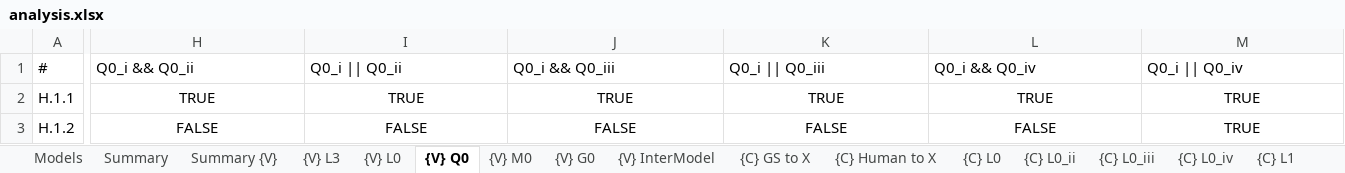
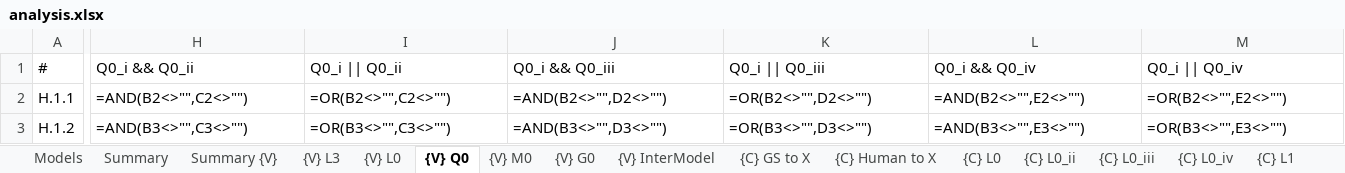
Before and after one commit to STRAST-UPM/ai_requirements_generation_rr, an Excel workbook: results/analysis/analysis.xlsx, sheet {V} Q0, drawn as a sheet; only a part is shown, gaps mark what is left out; values as stored, in another font and other column widths than the file's, no borders; formulas without a stored value are shown as written; conditional formats not drawn; the diff covers the shown part only; the diff names each change by its address in the sheet, - before the commit and + after, or states it on an @@ line.

```diff
--- a/results/analysis/analysis.xlsx (sheet {V} Q0)
+++ b/results/analysis/analysis.xlsx (sheet {V} Q0)
-H2: TRUE
+H2: =AND(B2<>"",C2<>"")
-H2:M3 alignment: center
+H2:M3 alignment: left
-I2: TRUE
+I2: =OR(B2<>"",C2<>"")
-J2: TRUE
+J2: =AND(B2<>"",D2<>"")
-K2: TRUE
+K2: =OR(B2<>"",D2<>"")
-L2: TRUE
+L2: =AND(B2<>"",E2<>"")
-M2: TRUE
+M2: =OR(B2<>"",E2<>"")
-H3: FALSE
+H3: =AND(B3<>"",C3<>"")
-I3: FALSE
+I3: =OR(B3<>"",C3<>"")
-J3: FALSE
+J3: =AND(B3<>"",D3<>"")
-K3: FALSE
+K3: =OR(B3<>"",D3<>"")
-L3: FALSE
+L3: =AND(B3<>"",E3<>"")
-M3: TRUE
+M3: =OR(B3<>"",E3<>"")
```
Also changed, not shown: 2 added rows, 2 removed rows, 1452 edited cells and cell formats elsewhere in this sheet, sheet {V} InterModel, sheet Summary, sheet {V} L3, sheet {V} L0, sheet {V} M0, sheet {V} G0, 32 more sheets.
